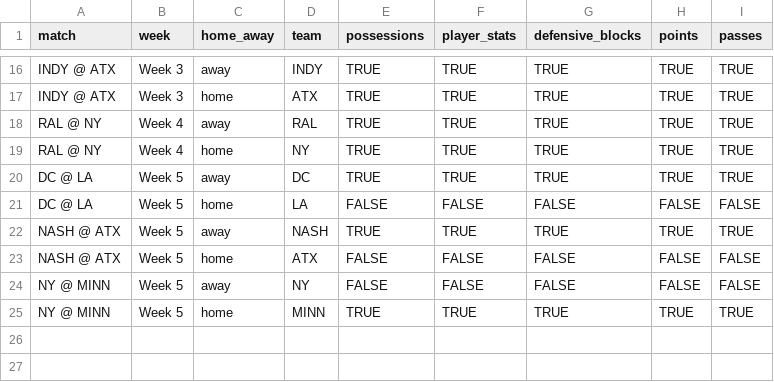
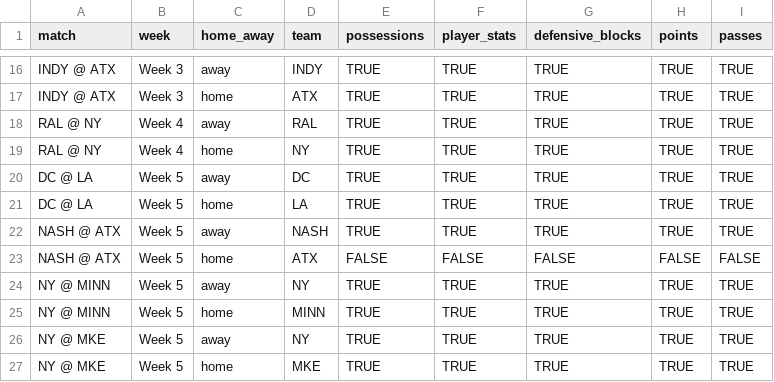
Before and after one commit to PremierUltimateLeague/Stats-Hub, a CSV file: 2025/stats/game-coverage.csv, drawn as a sheet; only a part is shown, gaps mark what is left out.

```diff
--- a/2025/stats/game-coverage.csv
+++ b/2025/stats/game-coverage.csv
@@ -20,6 +20,8 @@ RAL @ NY,Week 4,home,NY,TRUE,TRUE,TRUE,TRUE,TRUE
 DC @ LA,Week 5,away,DC,TRUE,TRUE,TRUE,TRUE,TRUE
-DC @ LA,Week 5,home,LA,FALSE,FALSE,FALSE,FALSE,FALSE
+DC @ LA,Week 5,home,LA,TRUE,TRUE,TRUE,TRUE,TRUE
 NASH @ ATX,Week 5,away,NASH,TRUE,TRUE,TRUE,TRUE,TRUE
 NASH @ ATX,Week 5,home,ATX,FALSE,FALSE,FALSE,FALSE,FALSE
-NY @ MINN,Week 5,away,NY,FALSE,FALSE,FALSE,FALSE,FALSE
+NY @ MINN,Week 5,away,NY,TRUE,TRUE,TRUE,TRUE,TRUE
 NY @ MINN,Week 5,home,MINN,TRUE,TRUE,TRUE,TRUE,TRUE
+NY @ MKE,Week 5,away,NY,TRUE,TRUE,TRUE,TRUE,TRUE
+NY @ MKE,Week 5,home,MKE,TRUE,TRUE,TRUE,TRUE,TRUE
```
Also changed, not shown: 2025/integ-data/Defensive-Blocks.csv, 2025/stats/player-stats-overall.csv, 8 other files.
